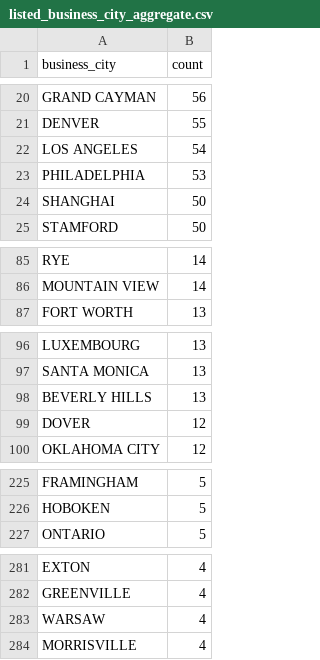
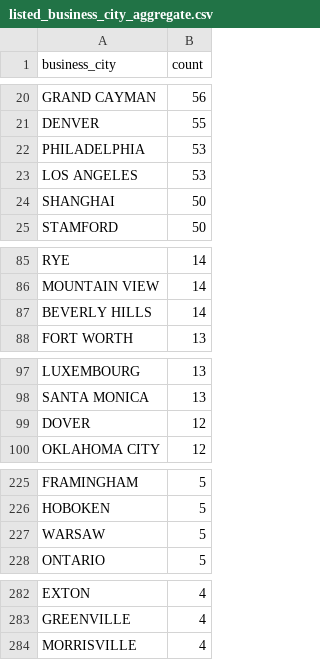
Before and after one commit to john-friedman/datamule-indicators, a CSV file: data/filer_metadata/listed_business_city_aggregate.csv, drawn as a sheet; only a part is shown, gaps mark what is left out; removed rows and columns are numbered as before the commit, all else as after; the diff covers the shown part only; the diff names each change by its address in the sheet, - before the commit and + after, or states it on an @@ line.

```diff
--- a/data/filer_metadata/listed_business_city_aggregate.csv
+++ b/data/filer_metadata/listed_business_city_aggregate.csv
-row 22: LOS ANGELES | 54
+row 23: LOS ANGELES | 53
+row 87: BEVERLY HILLS | 14
-row 98: BEVERLY HILLS | 13
+row 227: WARSAW | 5
-row 283: WARSAW | 4
```
Also changed, not shown: 2 added rows, 2 removed rows and 2 edited cells elsewhere in this file, data/filer_metadata/listed_category_aggregates.csv, data/filer_metadata/listed_zip_code_aggregate.csv, 32 other files.
